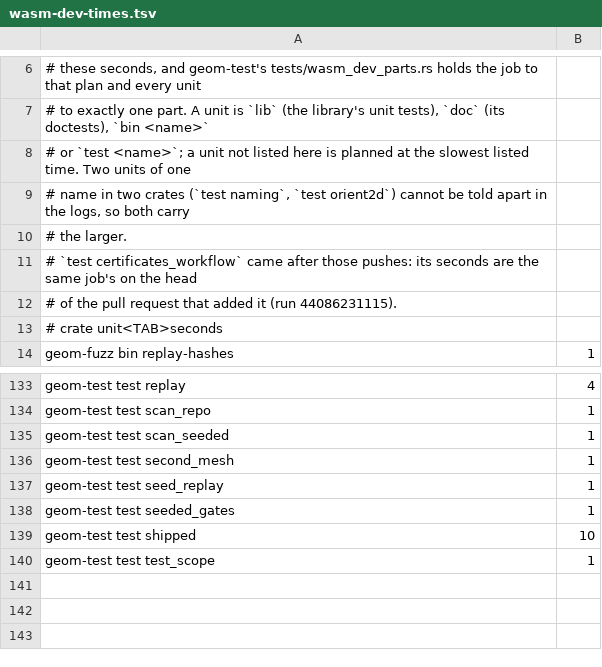
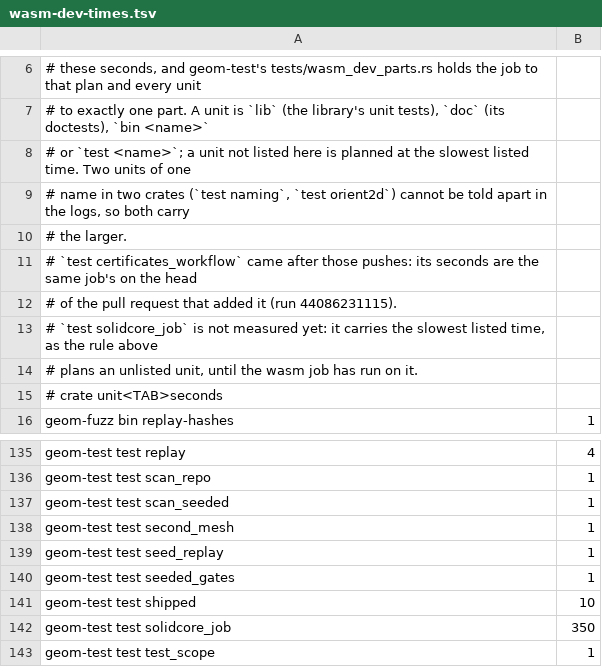
Before and after one commit to spareware-co-op/spareware, a TSV file: projects/engines/geometry/crates/geom-test/src/wasm-dev-times.tsv, drawn as a sheet; only a part is shown, gaps mark what is left out; the diff names each change by its address in the sheet, - before the commit and + after, or states it on an @@ line.

```diff
--- a/projects/engines/geometry/crates/geom-test/src/wasm-dev-times.tsv
+++ b/projects/engines/geometry/crates/geom-test/src/wasm-dev-times.tsv
+row 13: # `test solidcore_job` is not measured yet: it carries the slowest listed time, as the rule above
+row 14: # plans an unlisted unit, until the wasm job has run on it.
+row 142: geom-test test solidcore_job | 350
```
Also changed, not shown: 1 other file.
